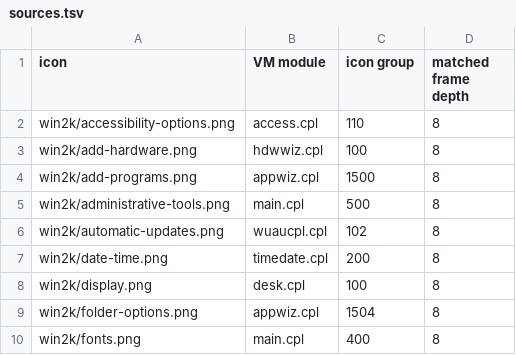
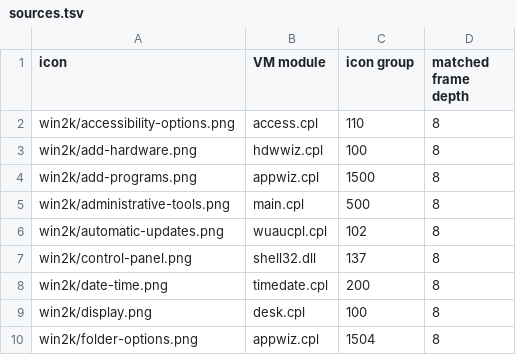
Before and after one commit to gedaiu/chicago95-plasma, a TSV file: data/control-panel/native/sources.tsv, drawn as a sheet; only a part is shown; the shorter side is filled out with more unchanged rows.

Commit message:
Add Windows 2000 Control Panel Icon and Enhance UI Font Support
- Added a new Control Panel icon for Windows 2000 in sources.tsv and included the corresponding image file.
- Introduced a new SVG file for the Windows 2000 "Go" button.
- Implemented a function to return the appropriate MS Sans Serif font for Windows 9x at 120 DPI.
- Updated various QML files to support the new font and adjust button sizes based on DPI settings.
- Enhanced the Quick Launch and Task Button components to accommodate dynamic icon sizes.
- Added new SVG assets for SDDM theme buttons and updated the theme configuration to allow for custom fonts.
- Improved setup scripts to register the native font for the login screen based on user selections.
- Updated visual tests to ensure consistency with native pixel rendering for Windows 2000 and Windows 9x themes.

```diff
--- a/data/control-panel/native/sources.tsv
+++ b/data/control-panel/native/sources.tsv
@@ -6,2 +6,3 @@ win2k/administrative-tools.png	main.cpl	500	8
 win2k/automatic-updates.png	wuaucpl.cpl	102	8
+win2k/control-panel.png	shell32.dll	137	8
 win2k/date-time.png	timedate.cpl	200	8
```
Also changed, not shown: 28 other files.
